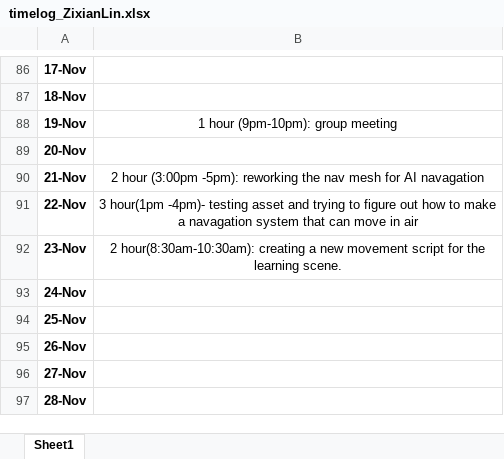
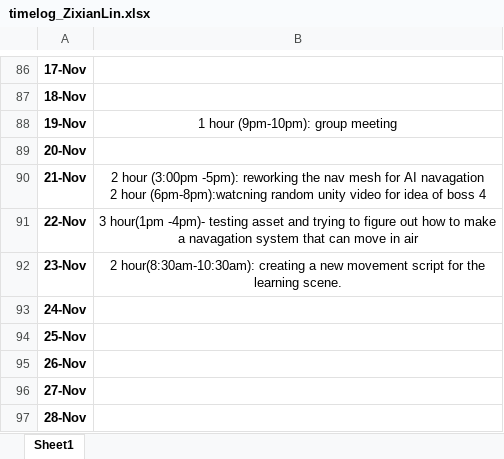
Before and after one commit to Kazuto1120/chocohippo, an Excel workbook: timelog_ZixianLin.xlsx, sheet Sheet1, drawn as a sheet; only a part is shown, gaps mark what is left out; values as stored, in another font and other column widths than the file's, no borders; ↵ is a line break in a cell; the diff names each change by its address in the sheet, - before the commit and + after, or states it on an @@ line.

Commit message:
Update timelog_ZixianLin.xlsx

```diff
--- a/timelog_ZixianLin.xlsx (sheet Sheet1)
+++ b/timelog_ZixianLin.xlsx (sheet Sheet1)
-B90: …AI navagation
+B90: …AI navagation ↵ 2 hour (6pm-8pm):watcning random unity video for idea of boss 4
```
